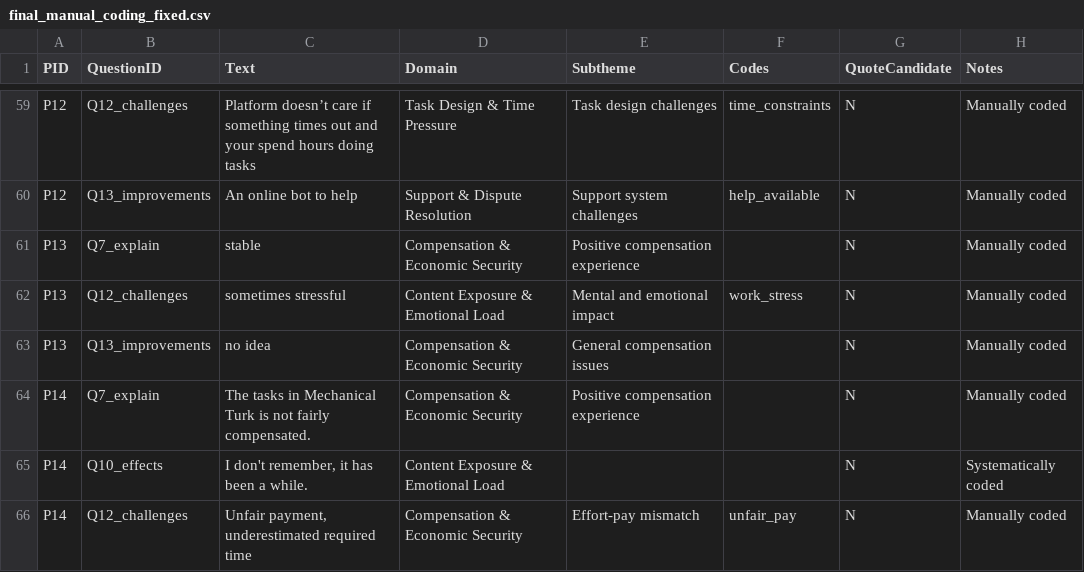
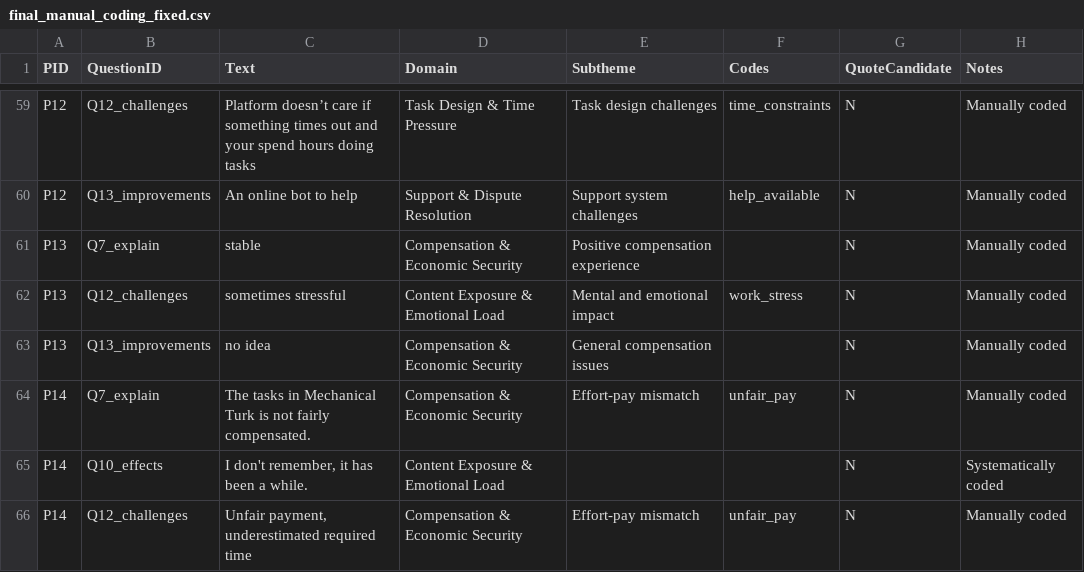
Before and after one commit to Qrutz/csa, a CSV file: analysis/results/final_manual_coding_fixed.csv, drawn as a sheet; only a part is shown, gaps mark what is left out; the diff covers the shown part only.

```diff
--- a/analysis/results/final_manual_coding_fixed.csv
+++ b/analysis/results/final_manual_coding_fixed.csv
@@ -63,3 +63,3 @@ P13,Q12_challenges,sometimes stressful,Content Exposure & Emotional Load,Mental
 P13,Q13_improvements,no idea,Compensation & Economic Security,General compensation issues,,N,Manually coded
-P14,Q7_explain,The tasks in Mechanical Turk is not fairly compensated.,Compensation & Economic Security,Positive compensation experience,,N,Manually coded
+P14,Q7_explain,The tasks in Mechanical Turk is not fairly compensated.,Compensation & Economic Security,Effort-pay mismatch,unfair_pay,N,Manually coded
 P14,Q10_effects,"I don't remember, it has been a while.",Content Exposure & Emotional Load,,,N,Systematically coded
```
Also changed, not shown: 28 edited cells elsewhere in this file.
